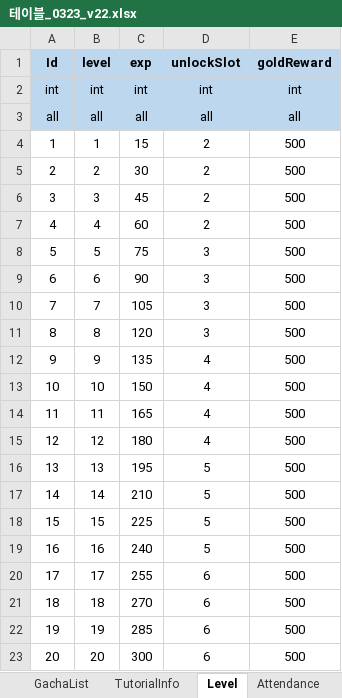
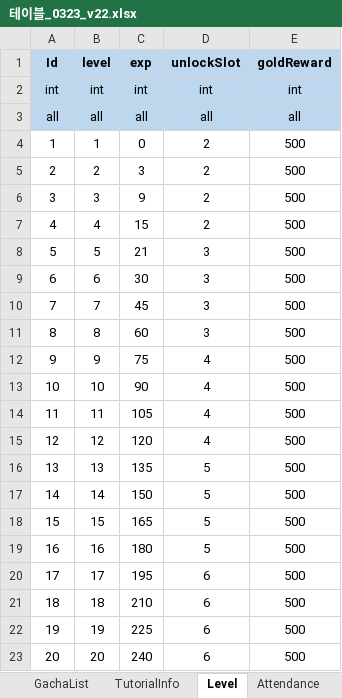
Before and after one commit to david0305mc/TowerDefense, an Excel workbook: ExcelToCSV/SrcFolder/테이블_0323_v22.xlsx, sheet Level, drawn as a sheet; values as stored, in another font and other column widths than the file's, no borders; the diff names each change by its address in the sheet, - before the commit and + after, or states it on an @@ line.

```diff
--- a/ExcelToCSV/SrcFolder/테이블_0323_v22.xlsx (sheet Level)
+++ b/ExcelToCSV/SrcFolder/테이블_0323_v22.xlsx (sheet Level)
-C4 (exp): 15
+C4 (exp): 0
-C5 (exp): 30
+C5 (exp): 3
-C6 (exp): 45
+C6 (exp): 9
-C7 (exp): 60
+C7 (exp): 15
-C8 (exp): 75
+C8 (exp): 21
-C9 (exp): 90
+C9 (exp): 30
-C10 (exp): 105
+C10 (exp): 45
-C11 (exp): 120
+C11 (exp): 60
-C12 (exp): 135
+C12 (exp): 75
-C13 (exp): 150
+C13 (exp): 90
-C14 (exp): 165
+C14 (exp): 105
-C15 (exp): 180
+C15 (exp): 120
-C16 (exp): 195
+C16 (exp): 135
-C17 (exp): 210
+C17 (exp): 150
-C18 (exp): 225
+C18 (exp): 165
-C19 (exp): 240
+C19 (exp): 180
-C20 (exp): 255
+C20 (exp): 195
-C21 (exp): 270
+C21 (exp): 210
-C22 (exp): 285
+C22 (exp): 225
-C23 (exp): 300
+C23 (exp): 240
```
Also changed, not shown: sheet Attendance, 3 other files.
